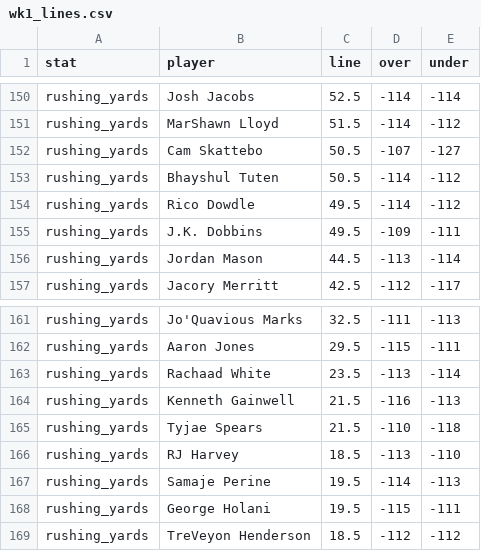
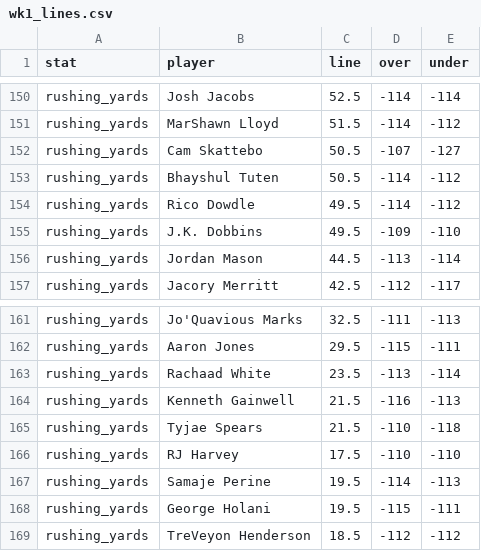
Before and after one commit to DEMON-X13/nfl-hub, a CSV file: props/data/wk1_lines.csv, drawn as a sheet; only a part is shown, gaps mark what is left out; the diff covers the shown part only.

```diff
--- a/props/data/wk1_lines.csv
+++ b/props/data/wk1_lines.csv
@@ -154,3 +154,3 @@ rushing_yards,Bhayshul Tuten,50.5,-114,-112
 rushing_yards,Rico Dowdle,49.5,-114,-112
-rushing_yards,J.K. Dobbins,49.5,-109,-111
+rushing_yards,J.K. Dobbins,49.5,-109,-110
 rushing_yards,Jordan Mason,44.5,-113,-114
@@ -165,3 +165,3 @@ rushing_yards,Kenneth Gainwell,21.5,-116,-113
 rushing_yards,Tyjae Spears,21.5,-110,-118
-rushing_yards,RJ Harvey,18.5,-113,-110
+rushing_yards,RJ Harvey,17.5,-110,-110
 rushing_yards,Samaje Perine,19.5,-114,-113
```
Also changed, not shown: 4 added rows and 46 edited cells elsewhere in this file, 5 other files.
